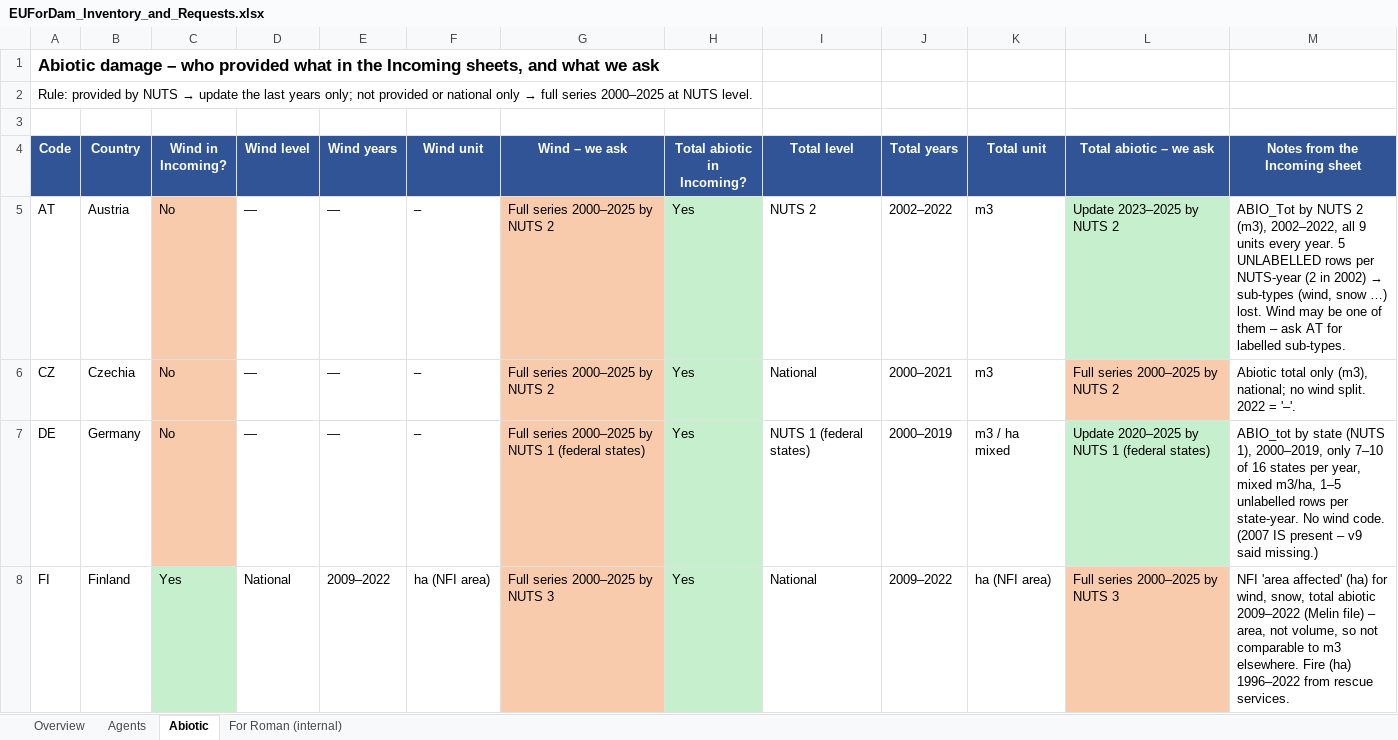
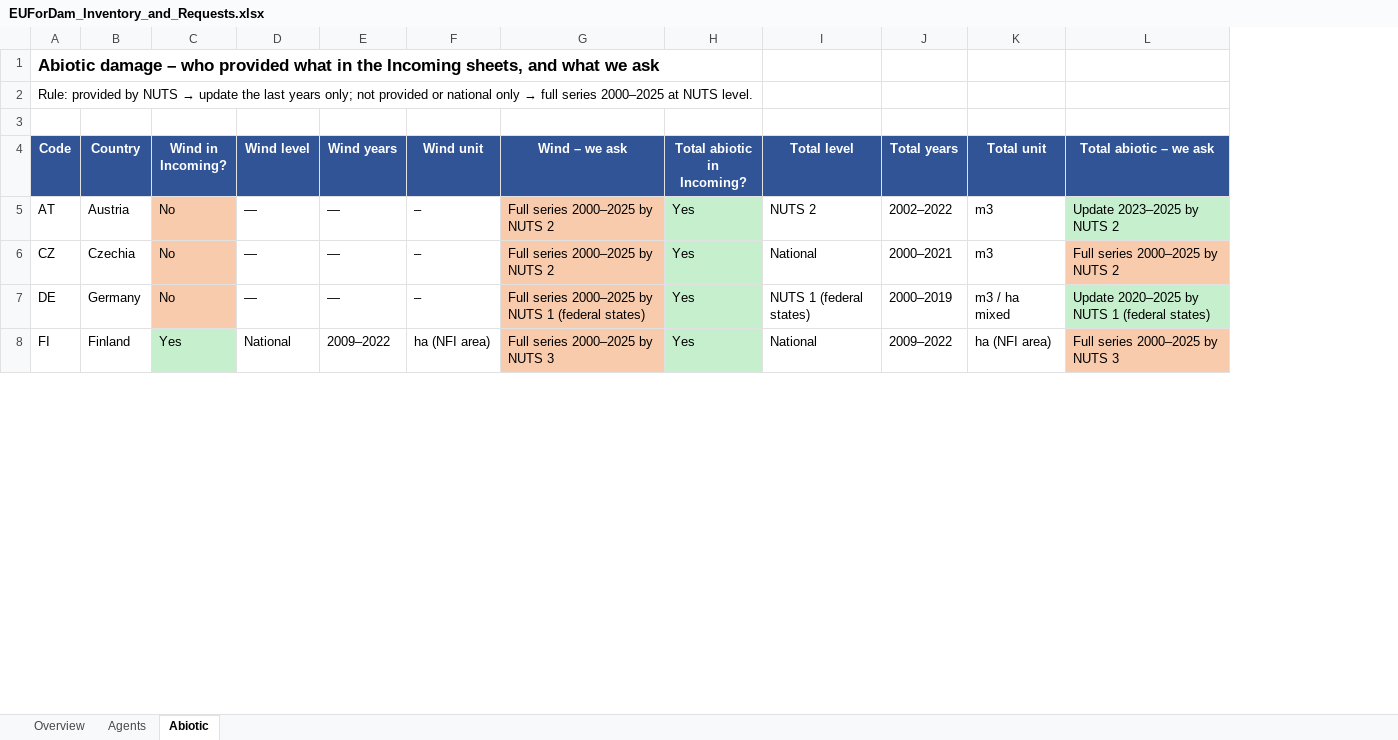
Before and after one commit to hazari2121/githubtraining, an Excel workbook: EUForDam/EUForDam_Inventory_and_Requests.xlsx, sheet Abiotic, drawn as a sheet; only a part is shown; values as stored, in another font and other column widths than the file's, no borders; the diff covers the shown part only; the diff names each change by its address in the sheet, - before the commit and + after, or states it on an @@ line.

```diff
--- a/EUForDam/EUForDam_Inventory_and_Requests.xlsx (sheet Abiotic)
+++ b/EUForDam/EUForDam_Inventory_and_Requests.xlsx (sheet Abiotic)
-sheet tab: For Roman (internal)
-column M (Notes from the Incoming sheet), rows 5-8: ABIO_Tot by NUTS 2 (m3), 2002–2022, all 9 units every year. 5 UNLABELLED rows per NUTS-year (2 in 2002) → sub-types (wind, snow …) lost. Wind may be one of them – ask AT for labelled sub-types. | Abiotic total only (m3), national; no wind split. 2022 = '–'. | ABIO_tot by state (NUTS 1), 2000–2019, only 7–10 of 16 states per year, mixed m3/ha, 1–5 unlabelled rows per state-year. No wind code. (2007 IS present – v9 said missing.) | NFI 'area affected' (ha) for wind, snow, total abiotic 2009–2022 (Melin file) – area, not volume, so not comparable to m3 elsewhere. Fire (ha) 1996–2022 from rescue services.
```
Also changed, not shown: 4 edited cells elsewhere in this sheet, sheet Overview, EUForDam/EUForDam_Species_Presence.xlsx, EUForDam/country_requests/EUForDam_Request_BG.xlsx, 17 other files.
